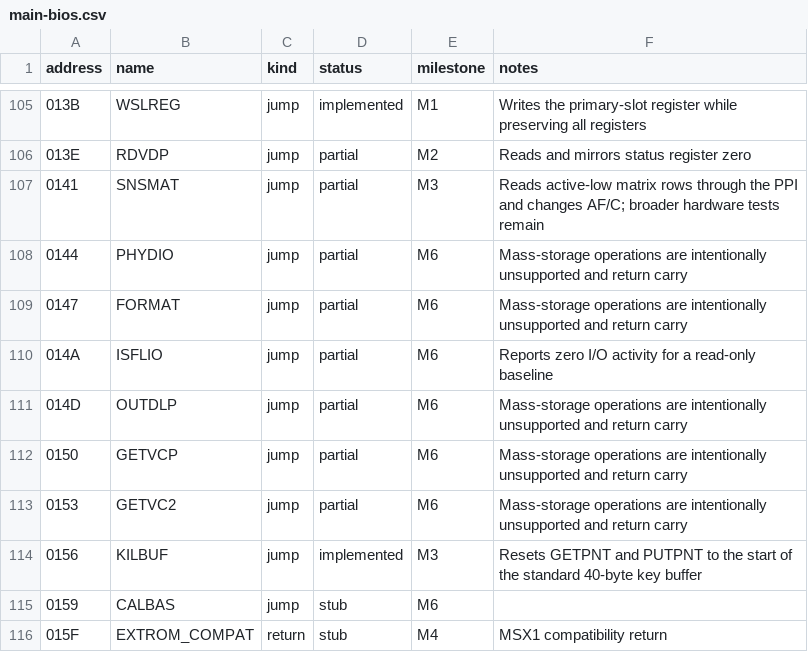
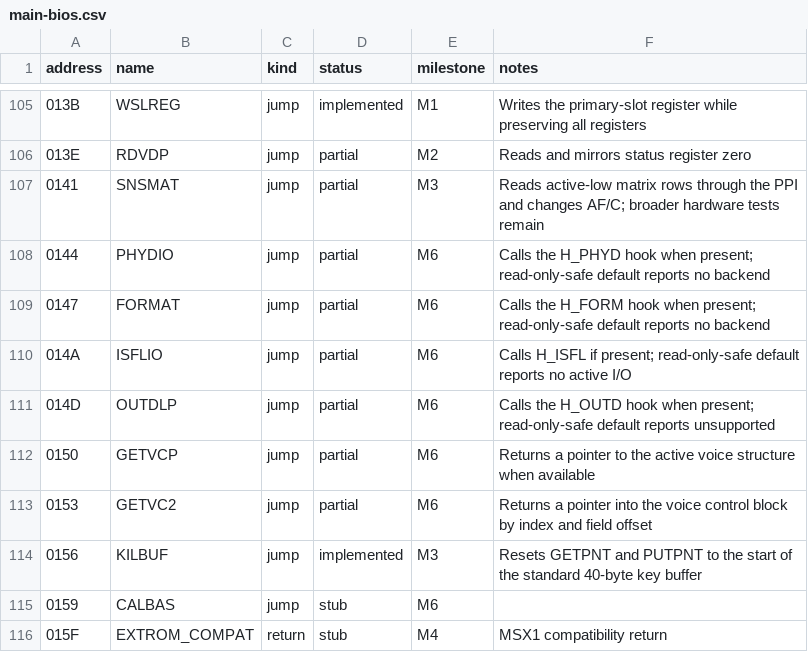
Before and after one commit to salvogendut/rainbios, a CSV file: docs/abi/main-bios.csv, drawn as a sheet; only a part is shown, gaps mark what is left out.

Commit message:
Add hook-backed MSX1 disk callouts with safe defaults

```diff
--- a/docs/abi/main-bios.csv
+++ b/docs/abi/main-bios.csv
@@ -107,8 +107,8 @@ address,name,kind,status,milestone,notes
 0141,SNSMAT,jump,partial,M3,Reads active-low matrix rows through the PPI and changes AF/C; broader hardware tests remain
-0144,PHYDIO,jump,partial,M6,Mass-storage operations are intentionally unsupported and return carry
-0147,FORMAT,jump,partial,M6,Mass-storage operations are intentionally unsupported and return carry
-014A,ISFLIO,jump,partial,M6,Reports zero I/O activity for a read-only baseline
-014D,OUTDLP,jump,partial,M6,Mass-storage operations are intentionally unsupported and return carry
-0150,GETVCP,jump,partial,M6,Mass-storage operations are intentionally unsupported and return carry
-0153,GETVC2,jump,partial,M6,Mass-storage operations are intentionally unsupported and return carry
+0144,PHYDIO,jump,partial,M6,Calls the H_PHYD hook when present; read-only-safe default reports no backend
+0147,FORMAT,jump,partial,M6,Calls the H_FORM hook when present; read-only-safe default reports no backend
+014A,ISFLIO,jump,partial,M6,Calls H_ISFL if present; read-only-safe default reports no active I/O
+014D,OUTDLP,jump,partial,M6,Calls the H_OUTD hook when present; read-only-safe default reports unsupported
+0150,GETVCP,jump,partial,M6,Returns a pointer to the active voice structure when available
+0153,GETVC2,jump,partial,M6,Returns a pointer into the voice control block by index and field offset
 0156,KILBUF,jump,implemented,M3,Resets GETPNT and PUTPNT to the start of the standard 40-byte key buffer
```
Also changed, not shown: 2 other files.
